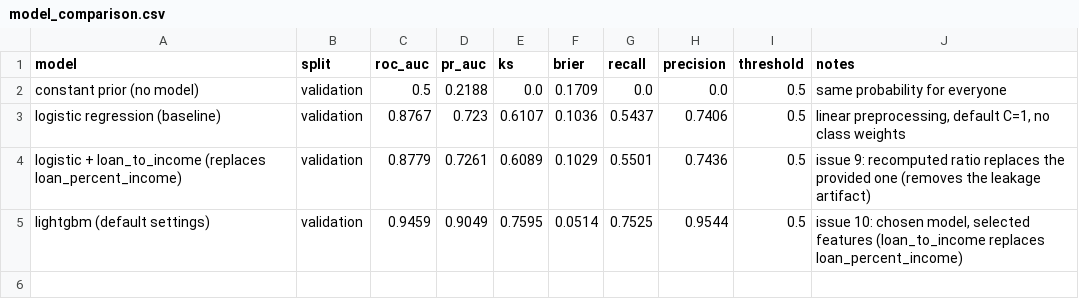
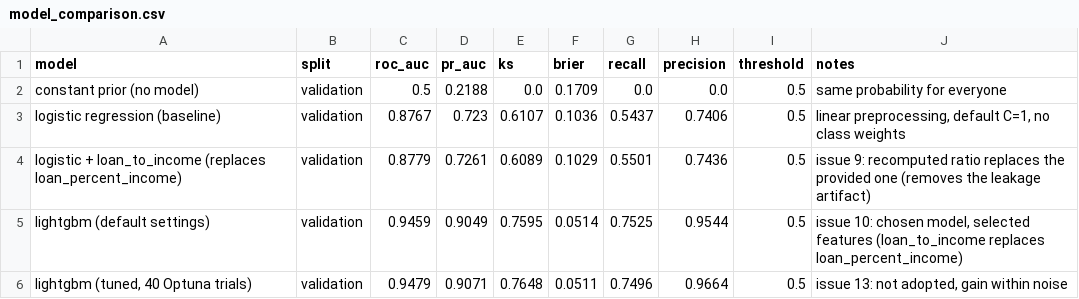
Before and after one commit to cheickbougoum90-web/credit-risk-scoring, a CSV file: reports/model_comparison.csv, drawn as a sheet.

Commit message:
Tune LightGBM with Optuna; keep default hyperparameters. Closes #13

```diff
--- a/reports/model_comparison.csv
+++ b/reports/model_comparison.csv
@@ -5 +5,2 @@ logistic + loan_to_income (replaces loan_percent_income),validation,0.8779,0.726
 lightgbm (default settings),validation,0.9459,0.9049,0.7595,0.0514,0.7525,0.9544,0.5,"issue 10: chosen model, selected features (loan_to_income replaces loan_percent_income)"
+"lightgbm (tuned, 40 Optuna trials)",validation,0.9479,0.9071,0.7648,0.0511,0.7496,0.9664,0.5,"issue 13: not adopted, gain within noise"
```
Also changed, not shown: 10 other files.
